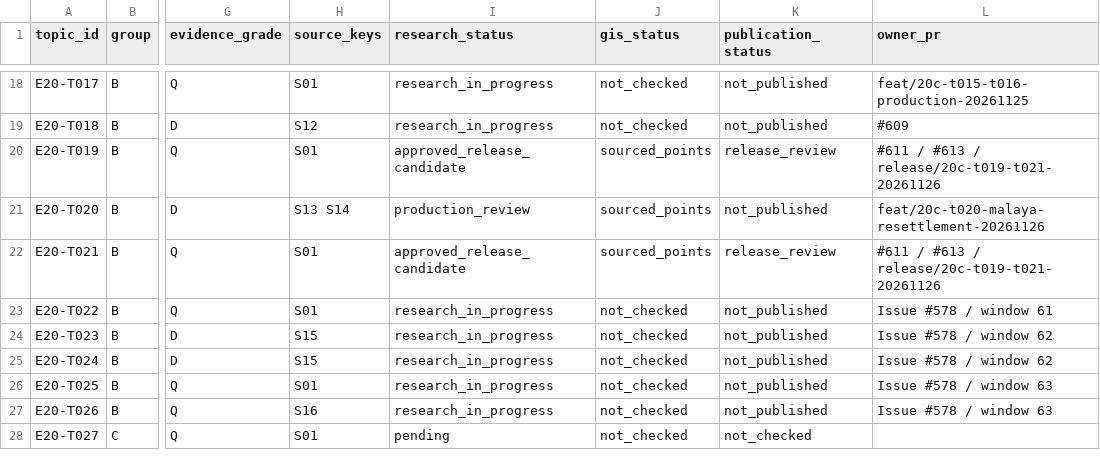
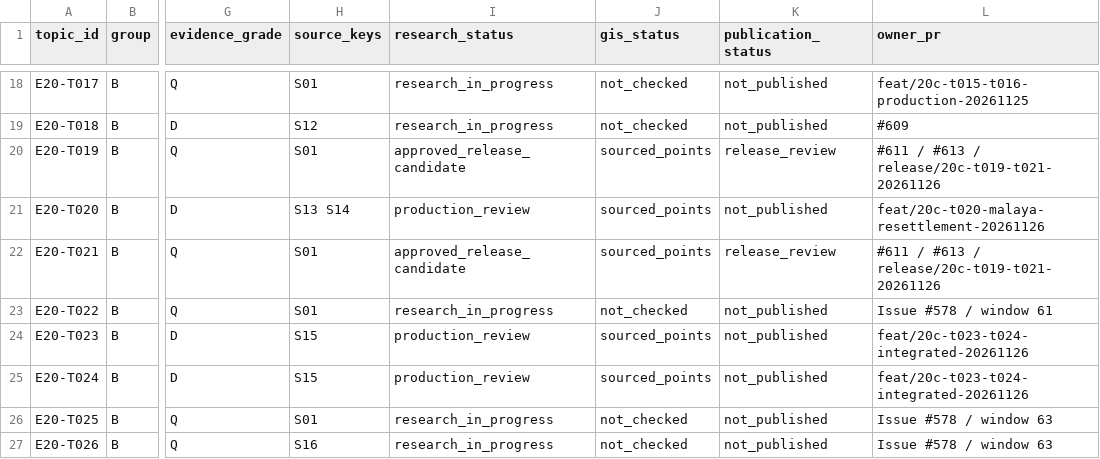
Before and after one commit to 1959124923wyz-sys/love-British-TV, a CSV file: research/20c/TOPIC_WORKBOARD.csv, drawn as a sheet; only a part is shown, gaps mark what is left out; the shorter side is filled out with more unchanged rows; the diff names each change by its address in the sheet, - before the commit and + after, or states it on an @@ line.

Commit message:
Replay reviewed data, preserving main workboard research claims

```diff
--- a/research/20c/TOPIC_WORKBOARD.csv
+++ b/research/20c/TOPIC_WORKBOARD.csv
-I24:I25 (research_status): research_in_progress
+I24:I25 (research_status): production_review
-J24:J25 (gis_status): not_checked
+J24:J25 (gis_status): sourced_points
-L24:L25 (owner_pr): Issue #578 / window 62
+L24:L25 (owner_pr): feat/20c-t023-t024-integrated-20261126
```
